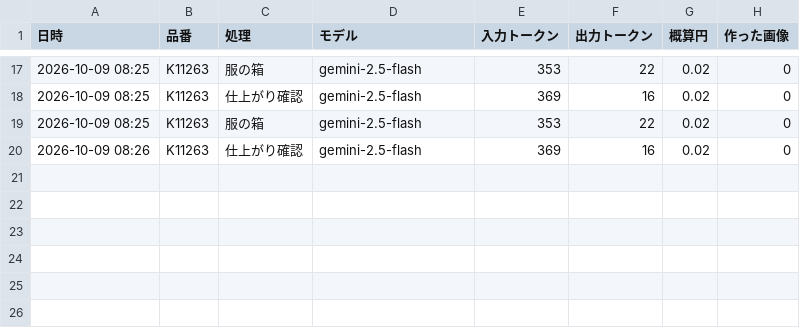
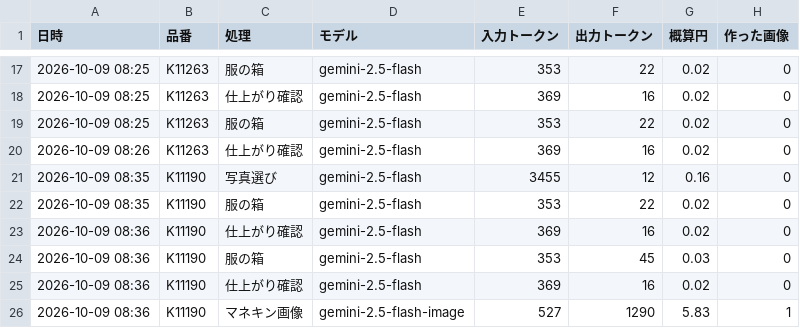
Before and after one commit to kobansame111-glitch/kobanzame-site, a CSV file: data/ai_cost/photo_v2.csv, drawn as a sheet; only a part is shown, gaps mark what is left out.

```diff
--- a/data/ai_cost/photo_v2.csv
+++ b/data/ai_cost/photo_v2.csv
@@ -20 +20,7 @@
 2026-10-09 08:26,K11263,仕上がり確認,gemini-2.5-flash,369,16,0.02,0
+2026-10-09 08:35,K11190,写真選び,gemini-2.5-flash,3455,12,0.16,0
+2026-10-09 08:35,K11190,服の箱,gemini-2.5-flash,353,22,0.02,0
+2026-10-09 08:36,K11190,仕上がり確認,gemini-2.5-flash,369,16,0.02,0
+2026-10-09 08:36,K11190,服の箱,gemini-2.5-flash,353,45,0.03,0
+2026-10-09 08:36,K11190,仕上がり確認,gemini-2.5-flash,369,16,0.02,0
+2026-10-09 08:36,K11190,マネキン画像,gemini-2.5-flash-image,527,1290,5.83,1
```
Also changed, not shown: 25 other files.
